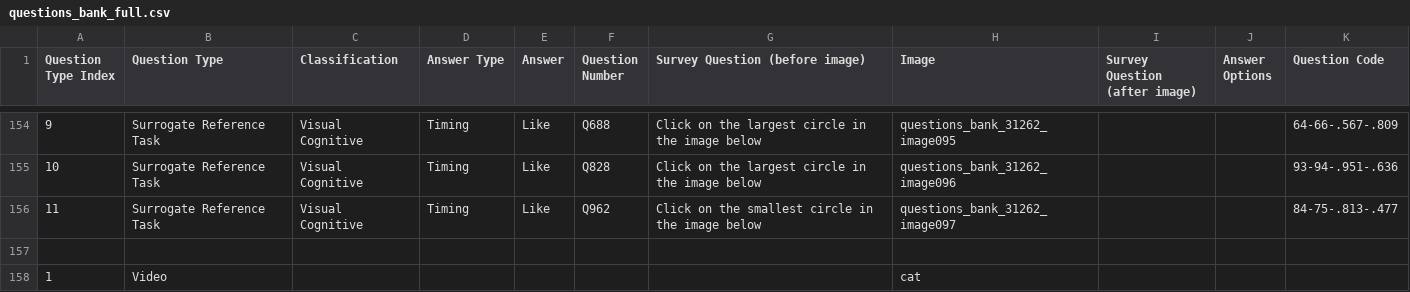
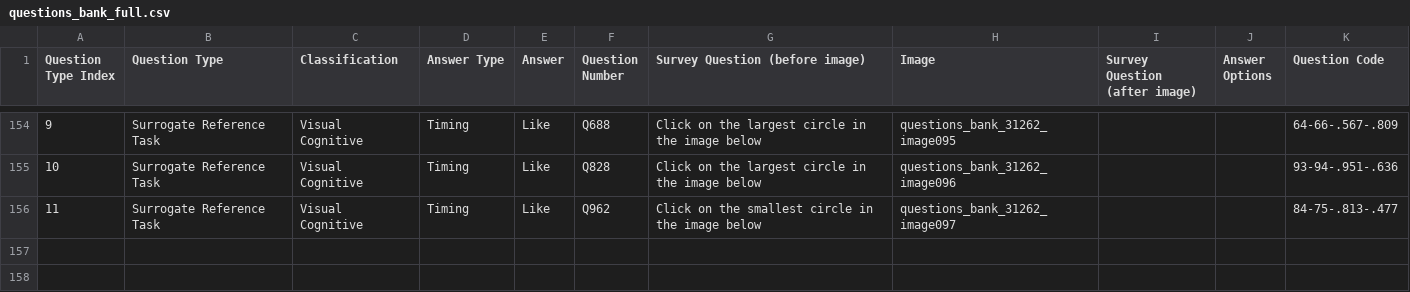
Before and after one commit to danieljiang520/SurveyApp, a CSV file: app/src/main/res/raw/questions_bank_full.csv, drawn as a sheet; only a part is shown, gaps mark what is left out.

```diff
--- a/app/src/main/res/raw/questions_bank_full.csv
+++ b/app/src/main/res/raw/questions_bank_full.csv
@@ -156,3 +156 @@ Question Type Index,Question Type,Classification,Answer Type,Answer,Question Num
 11,Surrogate Reference Task,Visual Cognitive,Timing,Like,Q962,Click on the smallest circle in the image below,questions_bank_31262_image097,,,84-75-.813-.477
-,,,,,,,,,,
-1,Video,,,,,,cat,,,
```
Also changed, not shown: 4 other files.
